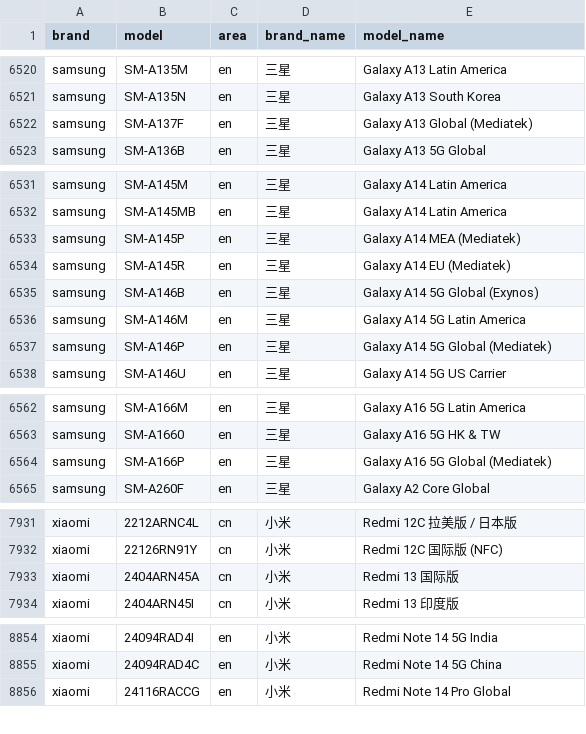
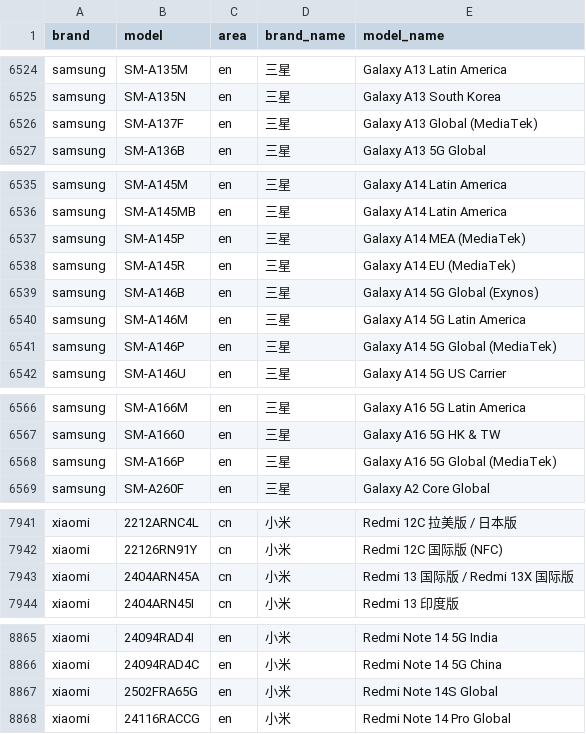
Before and after one commit to blackblock1523/mobilemodels, a CSV file: brand_model.csv, drawn as a sheet; only a part is shown, gaps mark what is left out; the diff covers the shown part only.

Commit message:
Sync with MobileModels e05e5097c9d97aaedea10a5af3e4d7996de52526

```diff
--- a/brand_model.csv
+++ b/brand_model.csv
@@ -6521,3 +6525,3 @@ samsung,SM-A135M,en,三星, Galaxy A13 Latin America
 samsung,SM-A135N,en,三星, Galaxy A13 South Korea
-samsung,SM-A137F,en,三星, Galaxy A13 Global (Mediatek)
+samsung,SM-A137F,en,三星, Galaxy A13 Global (MediaTek)
 samsung,SM-A136B,en,三星, Galaxy A13 5G Global
@@ -6532,7 +6536,7 @@ samsung,SM-A145M,en,三星, Galaxy A14 Latin America
 samsung,SM-A145MB,en,三星, Galaxy A14 Latin America
-samsung,SM-A145P,en,三星, Galaxy A14 MEA (Mediatek)
-samsung,SM-A145R,en,三星, Galaxy A14 EU (Mediatek)
+samsung,SM-A145P,en,三星, Galaxy A14 MEA (MediaTek)
+samsung,SM-A145R,en,三星, Galaxy A14 EU (MediaTek)
 samsung,SM-A146B,en,三星, Galaxy A14 5G Global (Exynos)
 samsung,SM-A146M,en,三星, Galaxy A14 5G Latin America
-samsung,SM-A146P,en,三星, Galaxy A14 5G Global (Mediatek)
+samsung,SM-A146P,en,三星, Galaxy A14 5G Global (MediaTek)
 samsung,SM-A146U,en,三星, Galaxy A14 5G US Carrier
@@ -6563,3 +6567,3 @@ samsung,SM-A166M,en,三星, Galaxy A16 5G Latin America
 samsung,SM-A1660,en,三星, Galaxy A16 5G HK & TW
-samsung,SM-A166P,en,三星, Galaxy A16 5G Global (Mediatek)
+samsung,SM-A166P,en,三星, Galaxy A16 5G Global (MediaTek)
 samsung,SM-A260F,en,三星, Galaxy A2 Core Global
@@ -7932,3 +7942,3 @@ xiaomi,2212ARNC4L,cn,小米, Redmi 12C 拉美版 / 日本版
 xiaomi,22126RN91Y,cn,小米, Redmi 12C 国际版 (NFC)
-xiaomi,2404ARN45A,cn,小米, Redmi 13 国际版
+xiaomi,2404ARN45A,cn,小米, Redmi 13 国际版 / Redmi 13X 国际版
 xiaomi,2404ARN45I,cn,小米, Redmi 13 印度版
@@ -8855,2 +8866,3 @@ xiaomi,24094RAD4I,en,小米, Redmi Note 14 5G India
 xiaomi,24094RAD4C,en,小米, Redmi Note 14 5G China
+xiaomi,2502FRA65G,en,小米, Redmi Note 14S Global
 xiaomi,24116RACCG,en,小米, Redmi Note 14 Pro Global
```
Also changed, not shown: 11 added rows and 1 edited cell elsewhere in this file, 1 other file.
